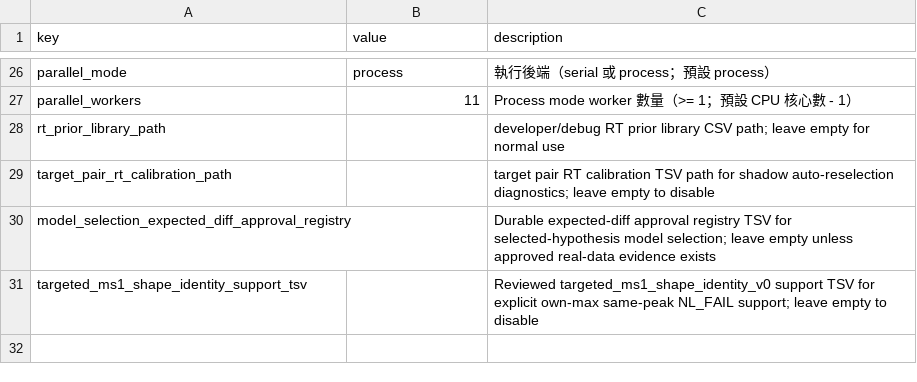
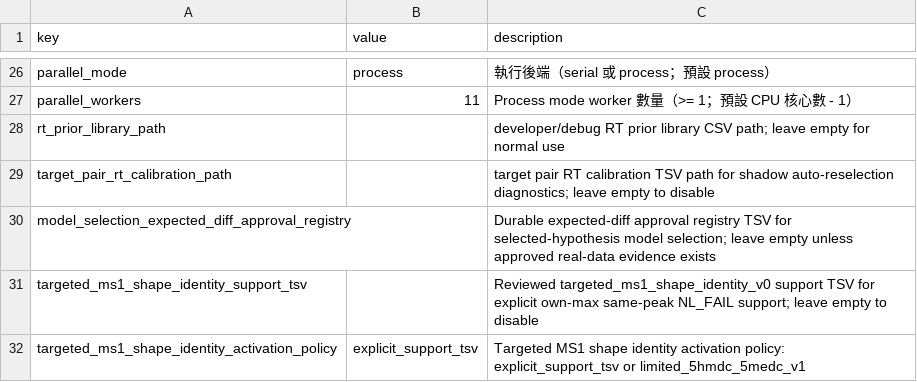
Before and after one commit to Chao-hu-Lab/XIC_Extractor, a CSV file: config/settings.example.csv, drawn as a sheet; only a part is shown, gaps mark what is left out.

Commit message:
feat: gate targeted MS1 shape identity activation
Add the limited 5-hmdC/5-medC activation policy, expected-diff gate, and replay/config guards while keeping default rescue disabled.

```diff
--- a/config/settings.example.csv
+++ b/config/settings.example.csv
@@ -31 +31,2 @@ model_selection_expected_diff_approval_registry,,Durable expected-diff approval
 targeted_ms1_shape_identity_support_tsv,,Reviewed targeted_ms1_shape_identity_v0 support TSV for explicit own-max same-peak NL_FAIL support; leave empty to disable
+targeted_ms1_shape_identity_activation_policy,explicit_support_tsv,Targeted MS1 shape identity activation policy: explicit_support_tsv or limited_5hmdc_5medc_v1
```
Also changed, not shown: 18 other files.
